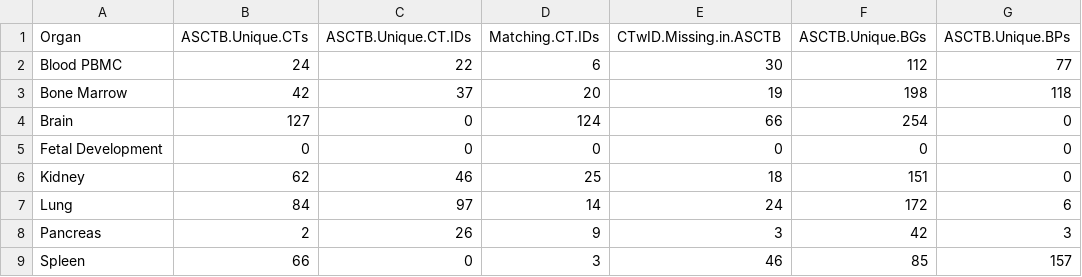
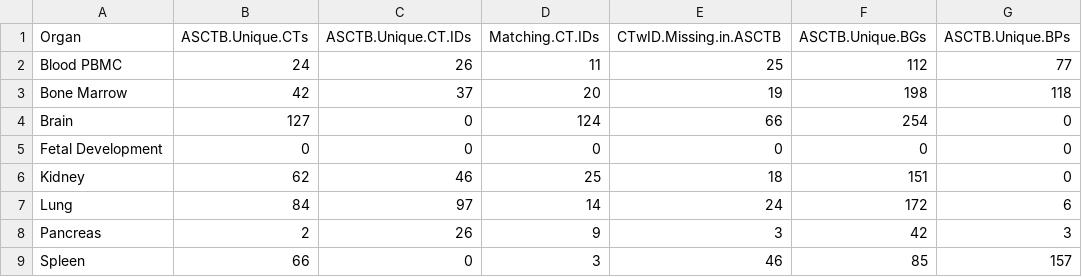
Before and after one commit to vikrantdeshpande09876/asctb-azimuth-data-comparison, a CSV file: ASCTB.All_organs.stats.csv, drawn as a sheet; only a part is shown; the diff names each change by its address in the sheet, - before the commit and + after, or states it on an @@ line.

Commit message:
Production deploy -- Update typo in utility_functions.R
write.csv was commented out for testing purposes 0aa7a032de046b94c70758b1b7939b746f457188

```diff
--- a/ASCTB.All_organs.stats.csv
+++ b/ASCTB.All_organs.stats.csv
-C2 (ASCTB.Unique.CT.IDs): 22
+C2 (ASCTB.Unique.CT.IDs): 26
-D2 (Matching.CT.IDs): 6
+D2 (Matching.CT.IDs): 11
-E2 (CTwID.Missing.in.ASCTB): 30
+E2 (CTwID.Missing.in.ASCTB): 25
```
Also changed, not shown: 22 other files.
